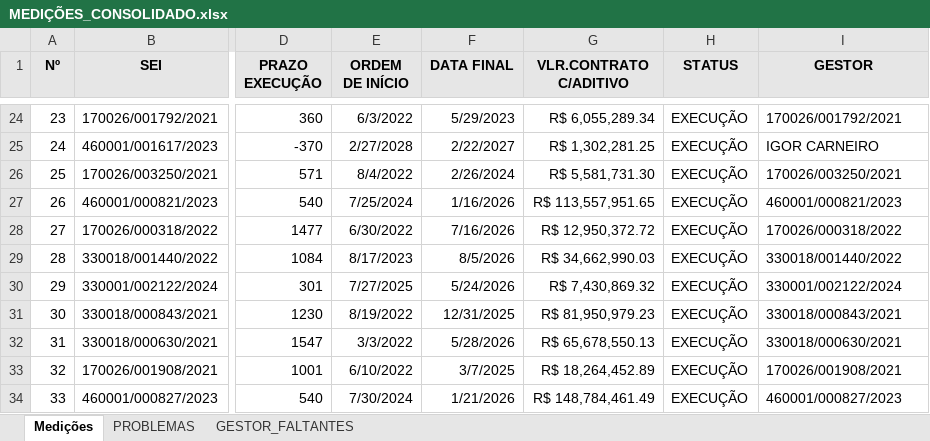
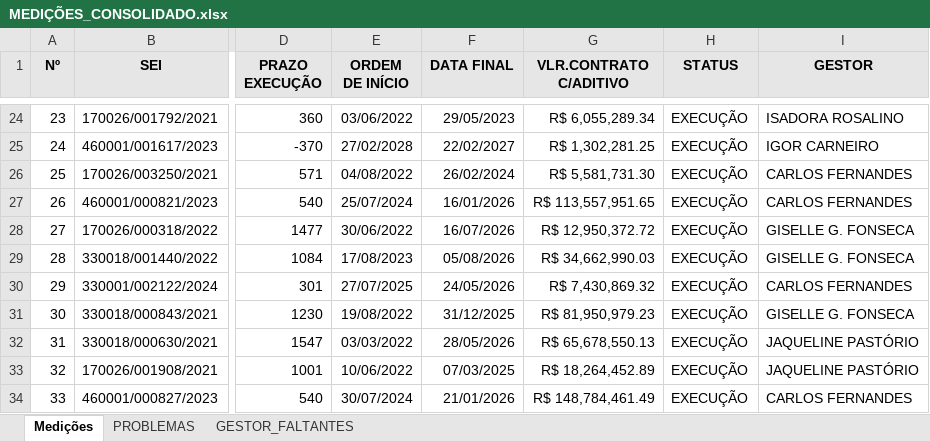
Before and after one commit to flavioalmeidamatos/MEDICOES, an Excel workbook: MEDIÇÕES_CONSOLIDADO.xlsx, sheet Medições, drawn as a sheet; only a part is shown, gaps mark what is left out; values as stored, in another font and other column widths than the file's, no borders; the diff covers the shown part only; the diff names each change by its address in the sheet, - before the commit and + after, or states it on an @@ line.

Commit message:
feat: Aprimora a leitura de colunas de Excel para remover quebras de linha e identifica de forma mais robusta as colunas 'SEI' e 'GESTOR'.

```diff
--- a/MEDIÇÕES_CONSOLIDADO.xlsx (sheet Medições)
+++ b/MEDIÇÕES_CONSOLIDADO.xlsx (sheet Medições)
-E24 (ORDEM DE INÍCIO): 6/3/2022
+E24 (ORDEM DE INÍCIO): 03/06/2022
-F24 (DATA FINAL): 5/29/2023
+F24 (DATA FINAL): 29/05/2023
-I24 (GESTOR): 170026/001792/2021
+I24 (GESTOR): ISADORA ROSALINO
-E25 (ORDEM DE INÍCIO): 2/27/2028
+E25 (ORDEM DE INÍCIO): 27/02/2028
-F25 (DATA FINAL): 2/22/2027
+F25 (DATA FINAL): 22/02/2027
-E26 (ORDEM DE INÍCIO): 8/4/2022
+E26 (ORDEM DE INÍCIO): 04/08/2022
-F26 (DATA FINAL): 2/26/2024
+F26 (DATA FINAL): 26/02/2024
-I26 (GESTOR): 170026/003250/2021
+I26 (GESTOR): CARLOS FERNANDES
-E27 (ORDEM DE INÍCIO): 7/25/2024
+E27 (ORDEM DE INÍCIO): 25/07/2024
-F27 (DATA FINAL): 1/16/2026
+F27 (DATA FINAL): 16/01/2026
-I27 (GESTOR): 460001/000821/2023
+I27 (GESTOR): CARLOS FERNANDES
-E28 (ORDEM DE INÍCIO): 6/30/2022
+E28 (ORDEM DE INÍCIO): 30/06/2022
-F28 (DATA FINAL): 7/16/2026
+F28 (DATA FINAL): 16/07/2026
-I28 (GESTOR): 170026/000318/2022
+I28 (GESTOR): GISELLE G. FONSECA
-E29 (ORDEM DE INÍCIO): 8/17/2023
+E29 (ORDEM DE INÍCIO): 17/08/2023
-F29 (DATA FINAL): 8/5/2026
+F29 (DATA FINAL): 05/08/2026
-I29 (GESTOR): 330018/001440/2022
+I29 (GESTOR): GISELLE G. FONSECA
-E30 (ORDEM DE INÍCIO): 7/27/2025
+E30 (ORDEM DE INÍCIO): 27/07/2025
-F30 (DATA FINAL): 5/24/2026
+F30 (DATA FINAL): 24/05/2026
-I30 (GESTOR): 330001/002122/2024
+I30 (GESTOR): CARLOS FERNANDES
-E31 (ORDEM DE INÍCIO): 8/19/2022
+E31 (ORDEM DE INÍCIO): 19/08/2022
-F31 (DATA FINAL): 12/31/2025
+F31 (DATA FINAL): 31/12/2025
-I31 (GESTOR): 330018/000843/2021
+I31 (GESTOR): GISELLE G. FONSECA
-E32 (ORDEM DE INÍCIO): 3/3/2022
+E32 (ORDEM DE INÍCIO): 03/03/2022
-F32 (DATA FINAL): 5/28/2026
+F32 (DATA FINAL): 28/05/2026
-I32 (GESTOR): 330018/000630/2021
+I32 (GESTOR): JAQUELINE PASTÓRIO
-E33 (ORDEM DE INÍCIO): 6/10/2022
+E33 (ORDEM DE INÍCIO): 10/06/2022
-F33 (DATA FINAL): 3/7/2025
+F33 (DATA FINAL): 07/03/2025
-I33 (GESTOR): 170026/001908/2021
+I33 (GESTOR): JAQUELINE PASTÓRIO
-E34 (ORDEM DE INÍCIO): 7/30/2024
+E34 (ORDEM DE INÍCIO): 30/07/2024
-F34 (DATA FINAL): 1/21/2026
+F34 (DATA FINAL): 21/01/2026
-I34 (GESTOR): 460001/000827/2023
+I34 (GESTOR): CARLOS FERNANDES
```
Also changed, not shown: 150 edited cells elsewhere in this sheet, sheet PROBLEMAS, hidden cells, 1 other file.
